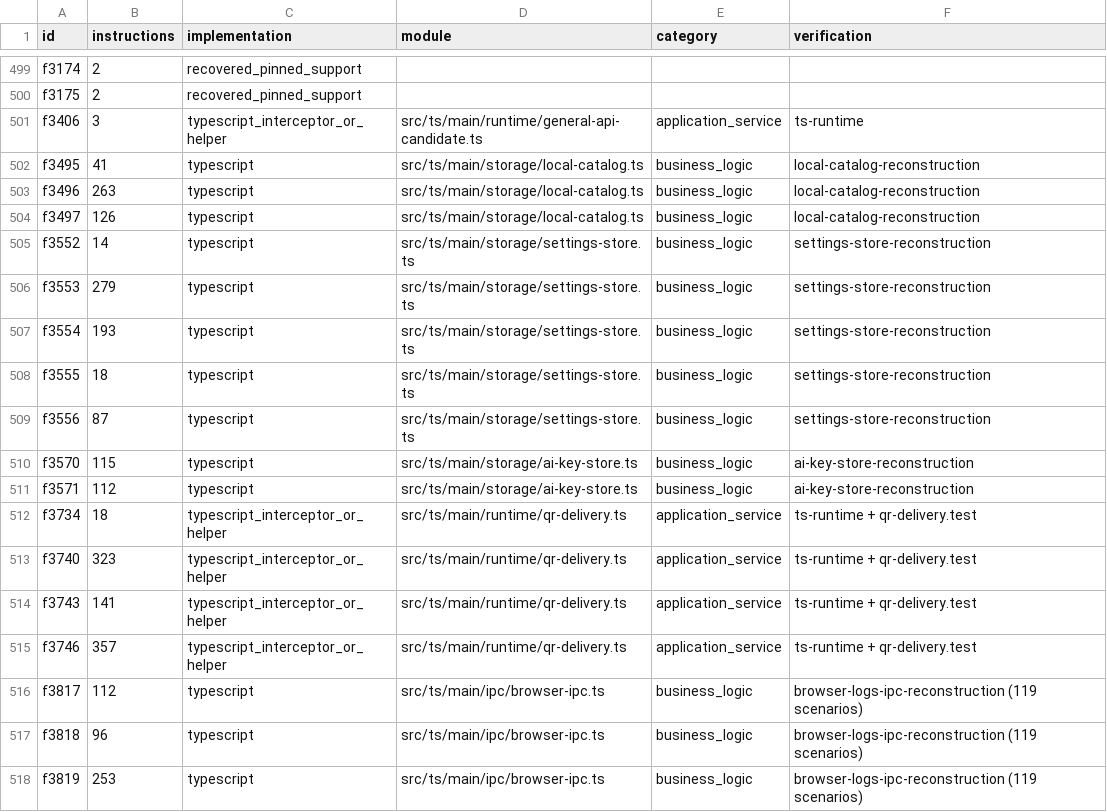
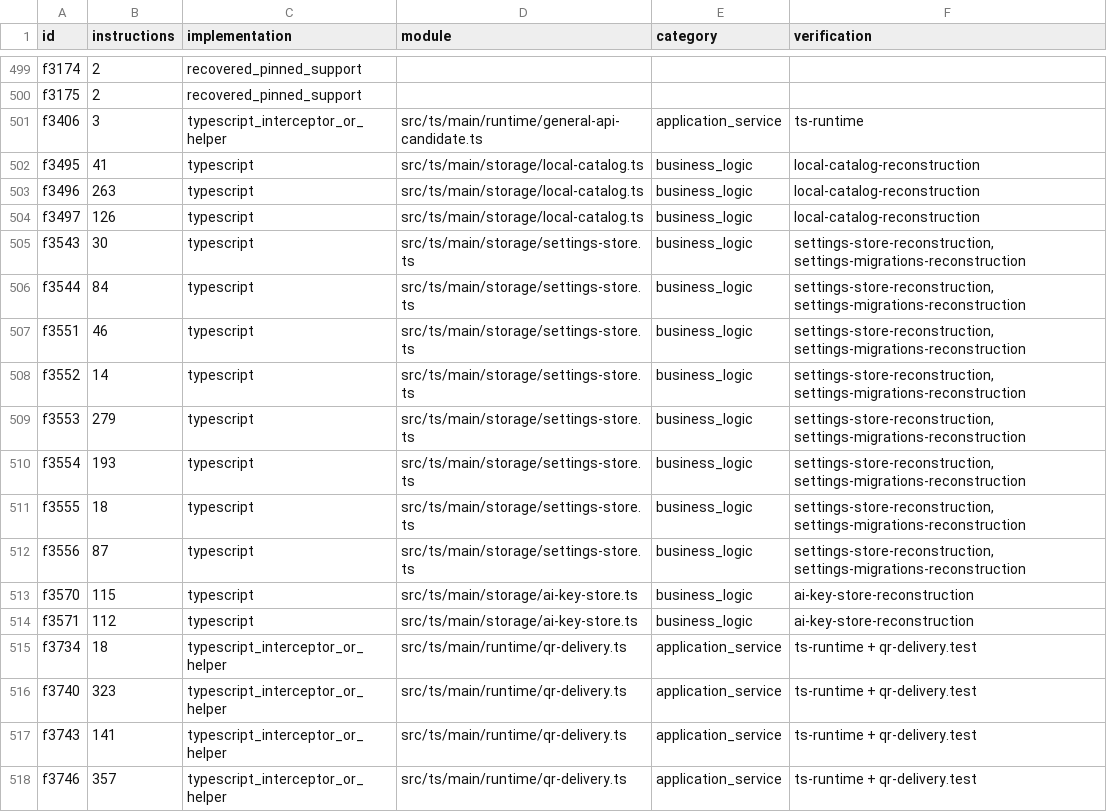
Before and after one commit to jebdekho53/nexus, a CSV file: docs/reconstruction-inventory/typescript-functions.csv, drawn as a sheet; only a part is shown, gaps mark what is left out; the shorter side is filled out with more unchanged rows.

```diff
--- a/docs/reconstruction-inventory/typescript-functions.csv
+++ b/docs/reconstruction-inventory/typescript-functions.csv
@@ -504,7 +504,10 @@ f3496,263,typescript,src/ts/main/storage/local-catalog.ts,business_logic,"local-
 f3497,126,typescript,src/ts/main/storage/local-catalog.ts,business_logic,"local-catalog-reconstruction"
-f3552,14,typescript,src/ts/main/storage/settings-store.ts,business_logic,"settings-store-reconstruction"
-f3553,279,typescript,src/ts/main/storage/settings-store.ts,business_logic,"settings-store-reconstruction"
-f3554,193,typescript,src/ts/main/storage/settings-store.ts,business_logic,"settings-store-reconstruction"
-f3555,18,typescript,src/ts/main/storage/settings-store.ts,business_logic,"settings-store-reconstruction"
-f3556,87,typescript,src/ts/main/storage/settings-store.ts,business_logic,"settings-store-reconstruction"
+f3543,30,typescript,src/ts/main/storage/settings-store.ts,business_logic,"settings-store-reconstruction, settings-migrations-reconstruction"
+f3544,84,typescript,src/ts/main/storage/settings-store.ts,business_logic,"settings-store-reconstruction, settings-migrations-reconstruction"
+f3551,46,typescript,src/ts/main/storage/settings-store.ts,business_logic,"settings-store-reconstruction, settings-migrations-reconstruction"
+f3552,14,typescript,src/ts/main/storage/settings-store.ts,business_logic,"settings-store-reconstruction, settings-migrations-reconstruction"
+f3553,279,typescript,src/ts/main/storage/settings-store.ts,business_logic,"settings-store-reconstruction, settings-migrations-reconstruction"
+f3554,193,typescript,src/ts/main/storage/settings-store.ts,business_logic,"settings-store-reconstruction, settings-migrations-reconstruction"
+f3555,18,typescript,src/ts/main/storage/settings-store.ts,business_logic,"settings-store-reconstruction, settings-migrations-reconstruction"
+f3556,87,typescript,src/ts/main/storage/settings-store.ts,business_logic,"settings-store-reconstruction, settings-migrations-reconstruction"
 f3570,115,typescript,src/ts/main/storage/ai-key-store.ts,business_logic,"ai-key-store-reconstruction"
```
Also changed, not shown: docs/reconstruction-inventory/typescript-modules.csv, 7 other files.
